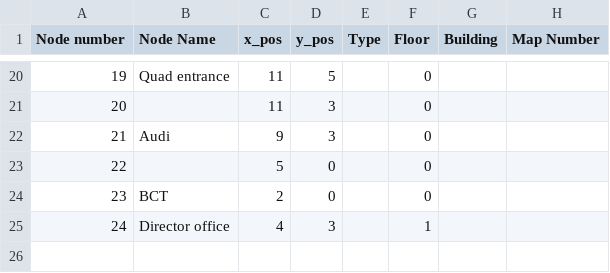
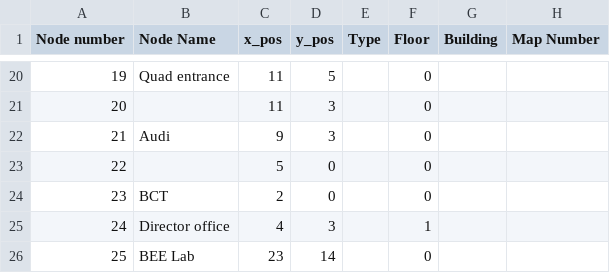
Before and after one commit to revathivijay/VJTI-Navigation, a CSV file: College Locations .csv, drawn as a sheet; only a part is shown, gaps mark what is left out.

Commit message:
Adding new node/edges for BEE Lab

```diff
--- a/College Locations .csv
+++ b/College Locations .csv
@@ -25 +25,2 @@ Node number,Node Name,x_pos,y_pos,Type ,Floor,Building,Map Number
 24,Director office,4,3,,1,,
+25,BEE Lab,23,14,,0,,
```
Also changed, not shown: College Locations With Node Number.csv, 6 other files.
